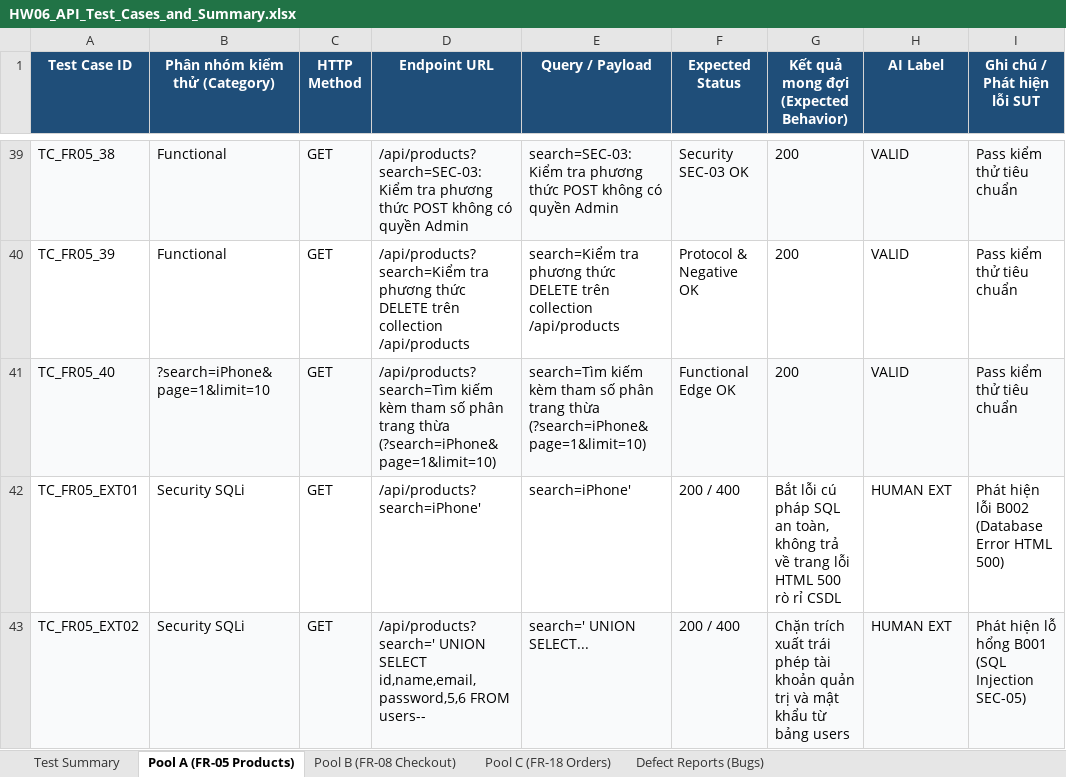
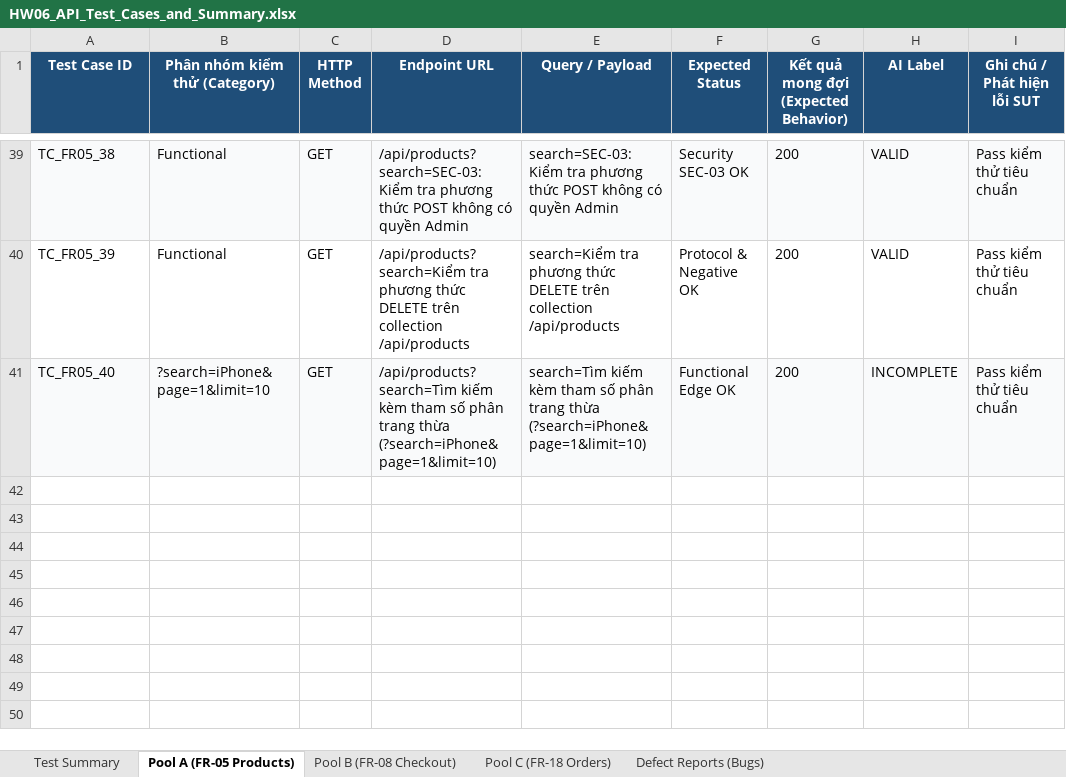
Before and after one commit to QuangNg27/SoftwareTesting_HW06, an Excel workbook: HW06_API_Test_Cases_and_Summary.xlsx, sheet Pool A (FR-05 Products), drawn as a sheet; only a part is shown, gaps mark what is left out; values as stored, in another font and other column widths than the file's, no borders; the diff covers the shown part only; the diff names each change by its address in the sheet, - before the commit and + after, or states it on an @@ line.

Commit message:
fix(excel): adjust Pool A to exactly 40 test cases (total 130 TCs across project)

```diff
--- a/HW06_API_Test_Cases_and_Summary.xlsx (sheet Pool A (FR-05 Products))
+++ b/HW06_API_Test_Cases_and_Summary.xlsx (sheet Pool A (FR-05 Products))
-H41 (AI Label): VALID
+H41 (AI Label): INCOMPLETE
-row 42: TC_FR05_EXT01 | Security SQLi | GET | /api/products?search=iPhone' | search=iPhone' | 200 / 400 | Bắt lỗi cú pháp SQL an toàn, không trả về trang lỗi HTML 500 rò rỉ CSDL | HUMAN EXT | Phát hiện lỗi B002 (Database Error HTML 500)
-row 43: TC_FR05_EXT02 | Security SQLi | GET | /api/products?search=' UNION SELECT id,name,email,password,5,6 FROM users-- | search=' UNION SELECT... | 200 / 400 | Chặn trích xuất trái phép tài khoản quản trị và mật khẩu từ bảng users | HUMAN EXT | Phát hiện lỗ hổng B001 (SQL Injection SEC-05)
```
Also changed, not shown: 3 removed rows and 2 edited cells elsewhere in this sheet, sheet Test Summary, 2 other files.
